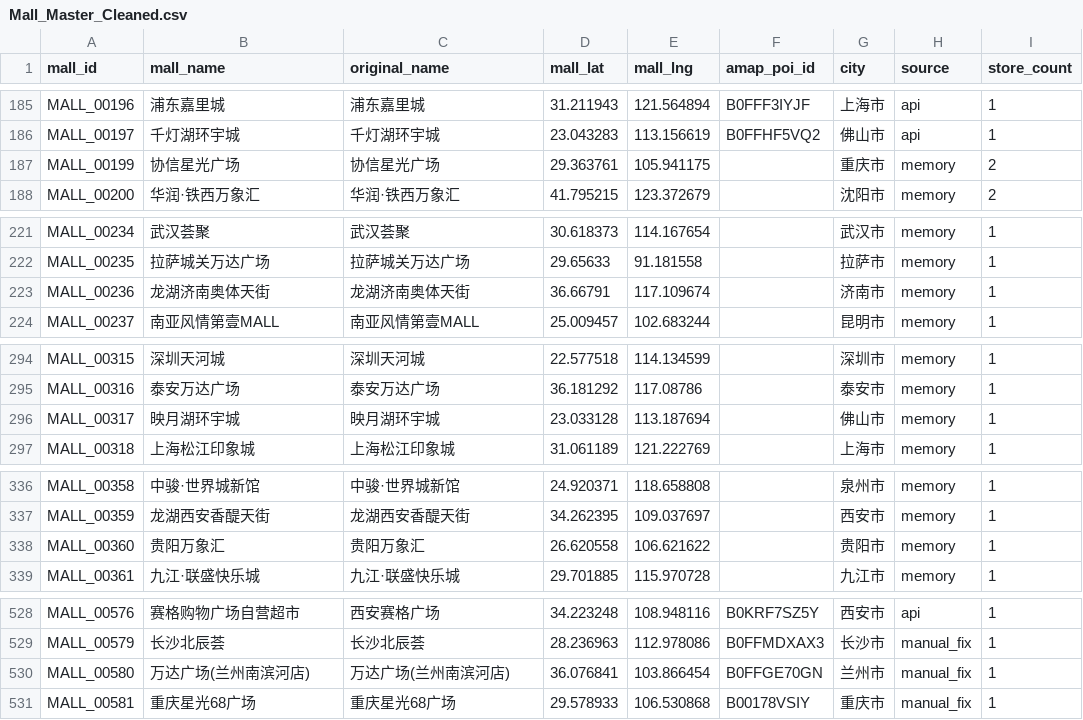
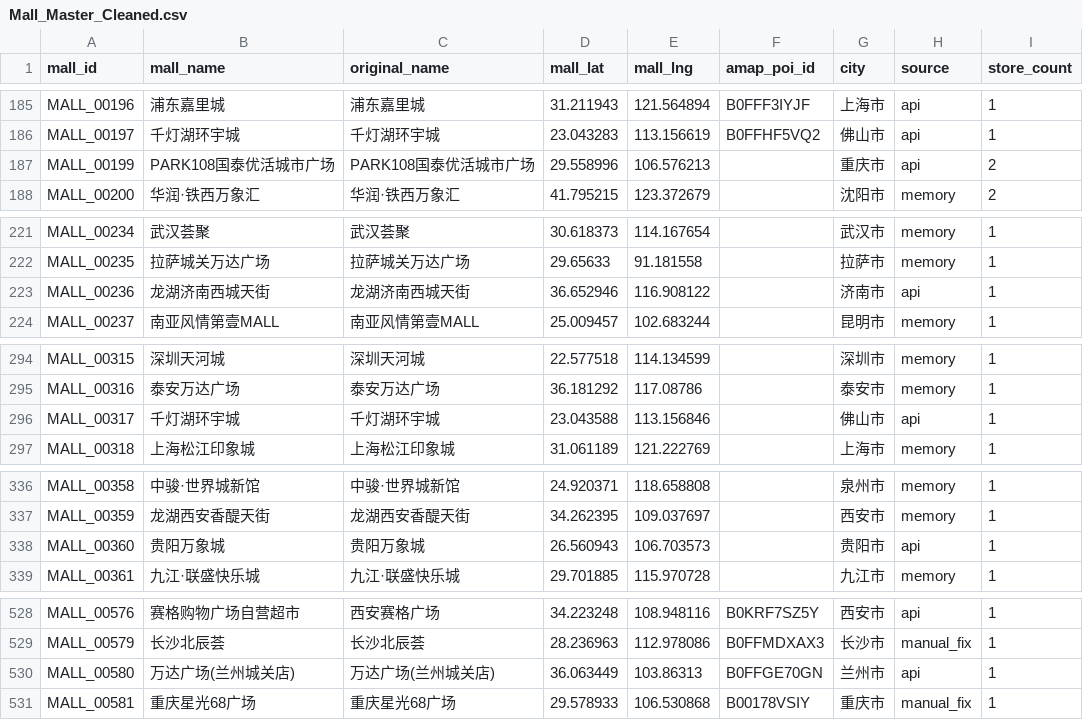
Before and after one commit to njrhts2kvv-star/StoreMap-China, a CSV file: Mall_Master_Cleaned.csv, drawn as a sheet; only a part is shown, gaps mark what is left out; the diff covers the shown part only.

```diff
--- a/Mall_Master_Cleaned.csv
+++ b/Mall_Master_Cleaned.csv
@@ -186,3 +186,3 @@ MALL_00196,浦东嘉里城,浦东嘉里城,31.211943,121.564894,B0FFF3IYJF,上
 MALL_00197,千灯湖环宇城,千灯湖环宇城,23.043283,113.156619,B0FFHF5VQ2,佛山市,api,1
-MALL_00199,协信星光广场,协信星光广场,29.363761,105.941175,,重庆市,memory,2
+MALL_00199,PARK108国泰优活城市广场,PARK108国泰优活城市广场,29.558996,106.576213,,重庆市,api,2
 MALL_00200,华润·铁西万象汇,华润·铁西万象汇,41.795215,123.372679,,沈阳市,memory,2
@@ -222,3 +222,3 @@ MALL_00234,武汉荟聚,武汉荟聚,30.618373,114.167654,,武汉市,memory,1
 MALL_00235,拉萨城关万达广场,拉萨城关万达广场,29.65633,91.181558,,拉萨市,memory,1
-MALL_00236,龙湖济南奥体天街,龙湖济南奥体天街,36.66791,117.109674,,济南市,memory,1
+MALL_00236,龙湖济南西城天街,龙湖济南西城天街,36.652946,116.908122,,济南市,api,1
 MALL_00237,南亚风情第壹MALL,南亚风情第壹MALL,25.009457,102.683244,,昆明市,memory,1
@@ -295,3 +295,3 @@ MALL_00315,深圳天河城,深圳天河城,22.577518,114.134599,,深圳市,memor
 MALL_00316,泰安万达广场,泰安万达广场,36.181292,117.08786,,泰安市,memory,1
-MALL_00317,映月湖环宇城,映月湖环宇城,23.033128,113.187694,,佛山市,memory,1
+MALL_00317,千灯湖环宇城,千灯湖环宇城,23.043588,113.156846,,佛山市,api,1
 MALL_00318,上海松江印象城,上海松江印象城,31.061189,121.222769,,上海市,memory,1
@@ -337,3 +337,3 @@ MALL_00358,中骏·世界城新馆,中骏·世界城新馆,24.920371,118.658808,
 MALL_00359,龙湖西安香醍天街,龙湖西安香醍天街,34.262395,109.037697,,西安市,memory,1
-MALL_00360,贵阳万象汇,贵阳万象汇,26.620558,106.621622,,贵阳市,memory,1
+MALL_00360,贵阳万象城,贵阳万象城,26.560943,106.703573,,贵阳市,api,1
 MALL_00361,九江·联盛快乐城,九江·联盛快乐城,29.701885,115.970728,,九江市,memory,1
@@ -529,3 +529,3 @@ MALL_00576,赛格购物广场自营超市,西安赛格广场,34.223248,108.94811
 MALL_00579,长沙北辰荟,长沙北辰荟,28.236963,112.978086,B0FFMDXAX3,长沙市,manual_fix,1
-MALL_00580,万达广场(兰州南滨河店),万达广场(兰州南滨河店),36.076841,103.866454,B0FFGE70GN,兰州市,manual_fix,1
+MALL_00580,万达广场(兰州城关店),万达广场(兰州城关店),36.063449,103.86313,B0FFGE70GN,兰州市,api,1
 MALL_00581,重庆星光68广场,重庆星光68广场,29.578933,106.530868,B00178VSIY,重庆市,manual_fix,1
```
Also changed, not shown: 11 edited cells elsewhere in this file, Store_Master_Cleaned.csv, 6 other files.
